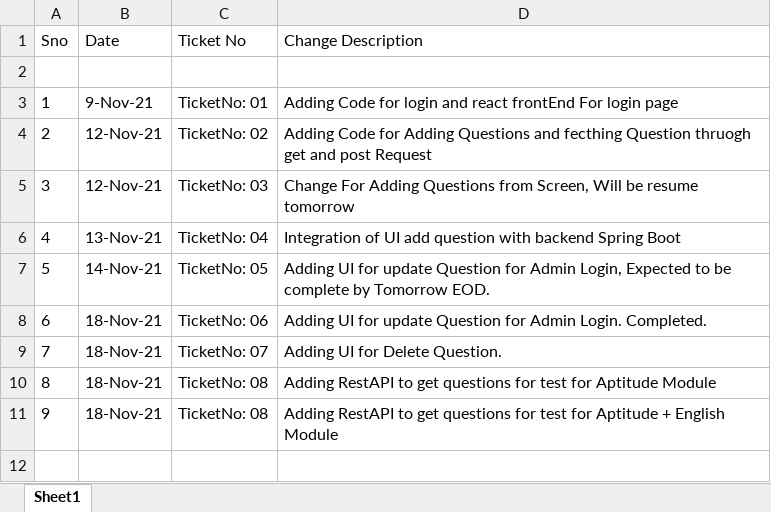
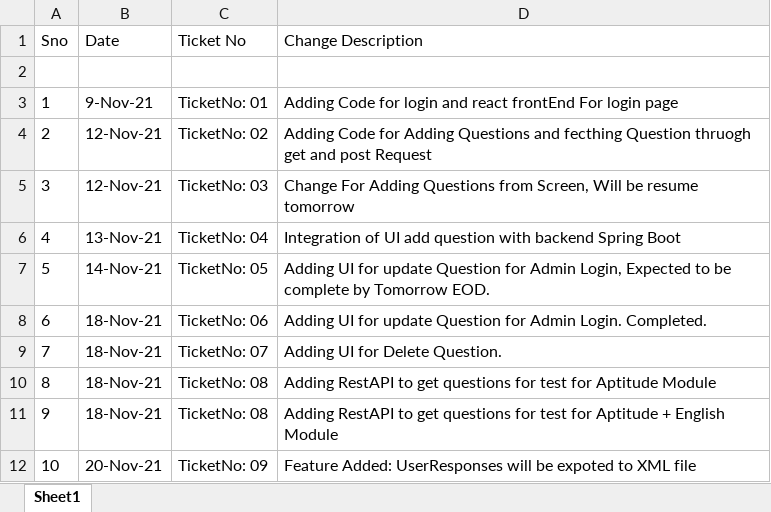
Before and after one commit to SK7742/ExamPlatform, an Excel workbook: ExamPlatForm_WorkStat.xlsx, sheet Sheet1, drawn as a sheet; values as stored, in another font and other column widths than the file's, no borders; the diff names each change by its address in the sheet, - before the commit and + after, or states it on an @@ line.

Commit message:
ChangeFor: Ticket-09

```diff
--- a/ExamPlatForm_WorkStat.xlsx (sheet Sheet1)
+++ b/ExamPlatForm_WorkStat.xlsx (sheet Sheet1)
+row 12: 10 | 20-Nov-21 | TicketNo: 09 | Feature Added: UserResponses will be expoted to XML file
```
Also changed, not shown: 5 other files.
